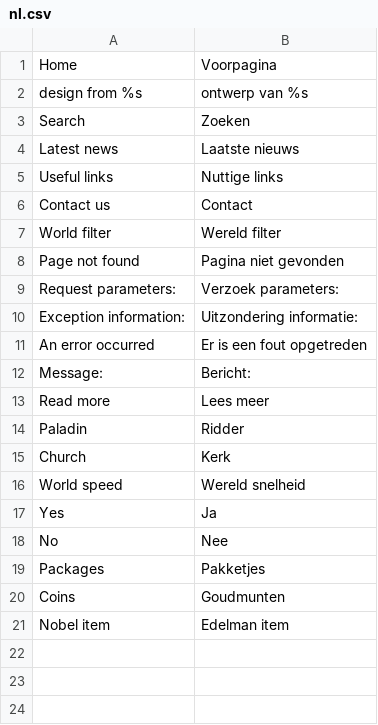
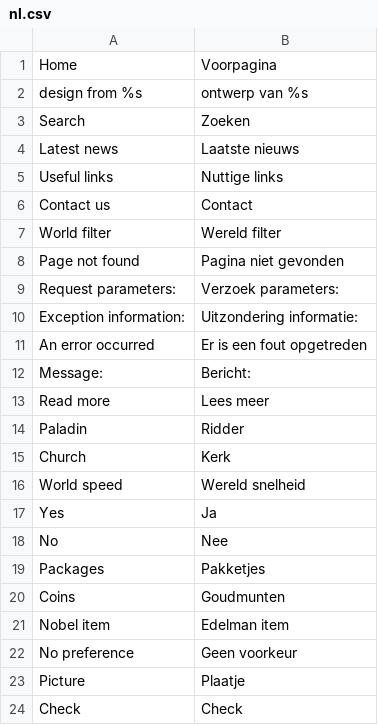
Before and after one commit to MMS-Projects/tribalwars-world-filter, a CSV file: languages/nl.csv, drawn as a sheet.

Commit message:
Added a JavaScript translation API

```diff
--- a/languages/nl.csv
+++ b/languages/nl.csv
@@ -21 +21,4 @@ Coins;Goudmunten
 Nobel item;Edelman item
+No preference;Geen voorkeur
+Picture;Plaatje
+Check;Check
```
Also changed, not shown: languages/en.csv, 6 other files.
